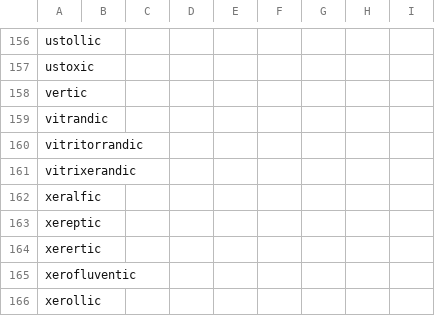
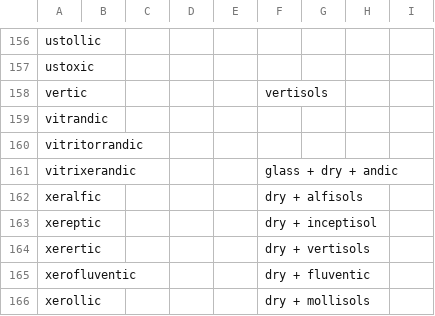
Before and after one commit to ncss-tech/SoilTaxonomy, a CSV file: misc/formative-elements/dictionaries/subgroup.csv, drawn as a sheet; only a part is shown, gaps mark what is left out.

Commit message:
experimenting with adding entries

```diff
--- a/misc/formative-elements/dictionaries/subgroup.csv
+++ b/misc/formative-elements/dictionaries/subgroup.csv
@@ -157,10 +157,10 @@ ustollic,,,,,,,,
 ustoxic,,,,,,,,
-vertic,,,,,,,,
+vertic,,,,,vertisols,,,
 vitrandic,,,,,,,,
 vitritorrandic,,,,,,,,
-vitrixerandic,,,,,,,,
-xeralfic,,,,,,,,
-xereptic,,,,,,,,
-xerertic,,,,,,,,
-xerofluventic,,,,,,,,
-xerollic,,,,,,,,
+vitrixerandic,,,,,glass + dry + andic,,,
+xeralfic,,,,,dry + alfisols,,,
+xereptic,,,,,dry + inceptisol,,,
+xerertic,,,,,dry + vertisols,,,
+xerofluventic,,,,,dry + fluventic,,,
+xerollic,,,,,dry + mollisols,,,
```
